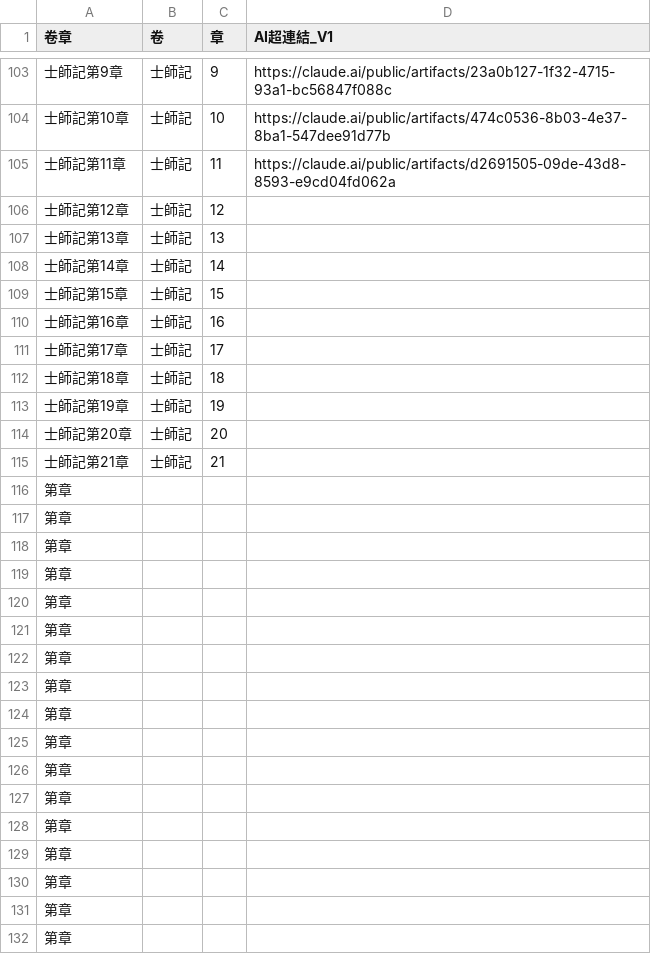
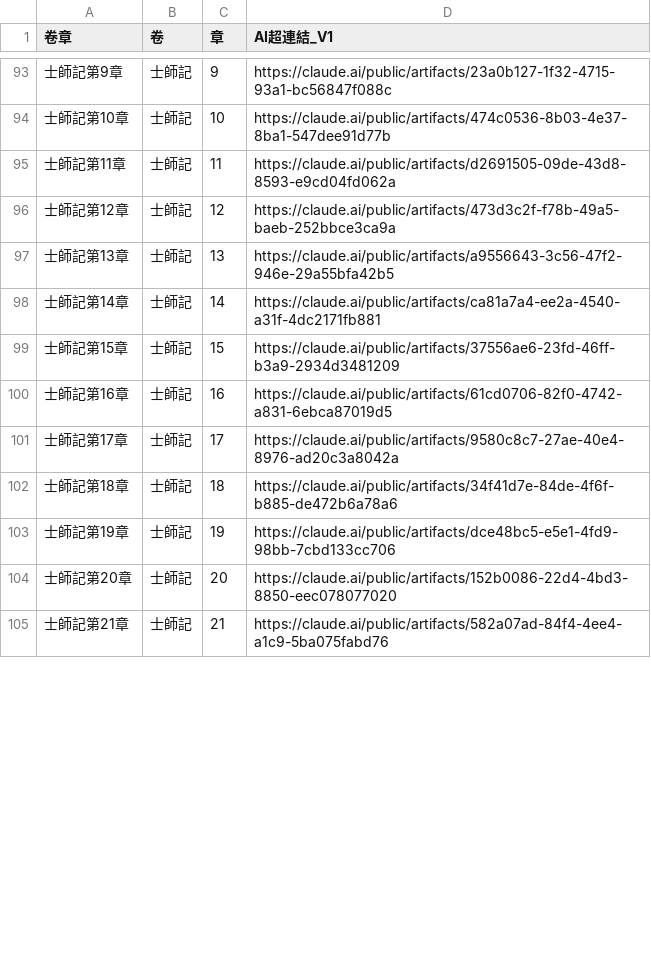
Before and after one commit to jaoccjames/bible-reading-matrix, a CSV file: data/bible_index.csv, drawn as a sheet; only a part is shown, gaps mark what is left out; the diff covers the shown part only.

Commit message:
Update bible_index.csv with new links and chapters

```diff
--- a/data/bible_index.csv
+++ b/data/bible_index.csv
@@ -105,28 +95,11 @@
 士師記第11章,士師記,11,https://claude.ai/public/artifacts/d2691505-09de-43d8-8593-e9cd04fd062a
-士師記第12章,士師記,12,
-士師記第13章,士師記,13,
-士師記第14章,士師記,14,
-士師記第15章,士師記,15,
-士師記第16章,士師記,16,
-士師記第17章,士師記,17,
-士師記第18章,士師記,18,
-士師記第19章,士師記,19,
-士師記第20章,士師記,20,
-士師記第21章,士師記,21,
-第章,,,
-第章,,,
-第章,,,
-第章,,,
-第章,,,
-第章,,,
-第章,,,
-第章,,,
-第章,,,
-第章,,,
-第章,,,
-第章,,,
-第章,,,
-第章,,,
-第章,,,
-第章,,,
-第章,,,
+士師記第12章,士師記,12,https://claude.ai/public/artifacts/473d3c2f-f78b-49a5-baeb-252bbce3ca9a
+士師記第13章,士師記,13,https://claude.ai/public/artifacts/a9556643-3c56-47f2-946e-29a55bfa42b5
+士師記第14章,士師記,14,https://claude.ai/public/artifacts/ca81a7a4-ee2a-4540-a31f-4dc2171fb881
+士師記第15章,士師記,15,https://claude.ai/public/artifacts/37556ae6-23fd-46ff-b3a9-2934d3481209
+士師記第16章,士師記,16,https://claude.ai/public/artifacts/61cd0706-82f0-4742-a831-6ebca87019d5
+士師記第17章,士師記,17,https://claude.ai/public/artifacts/9580c8c7-27ae-40e4-8976-ad20c3a8042a
+士師記第18章,士師記,18,https://claude.ai/public/artifacts/34f41d7e-84de-4f6f-b885-de472b6a78a6
+士師記第19章,士師記,19,https://claude.ai/public/artifacts/dce48bc5-e5e1-4fd9-98bb-7cbd133cc706
+士師記第20章,士師記,20,https://claude.ai/public/artifacts/152b0086-22d4-4bd3-8850-eec078077020
+士師記第21章,士師記,21,https://claude.ai/public/artifacts/582a07ad-84f4-4ee4-a1c9-5ba075fabd76
```
Also changed, not shown: 11 added rows and 43 removed rows elsewhere in this file.
